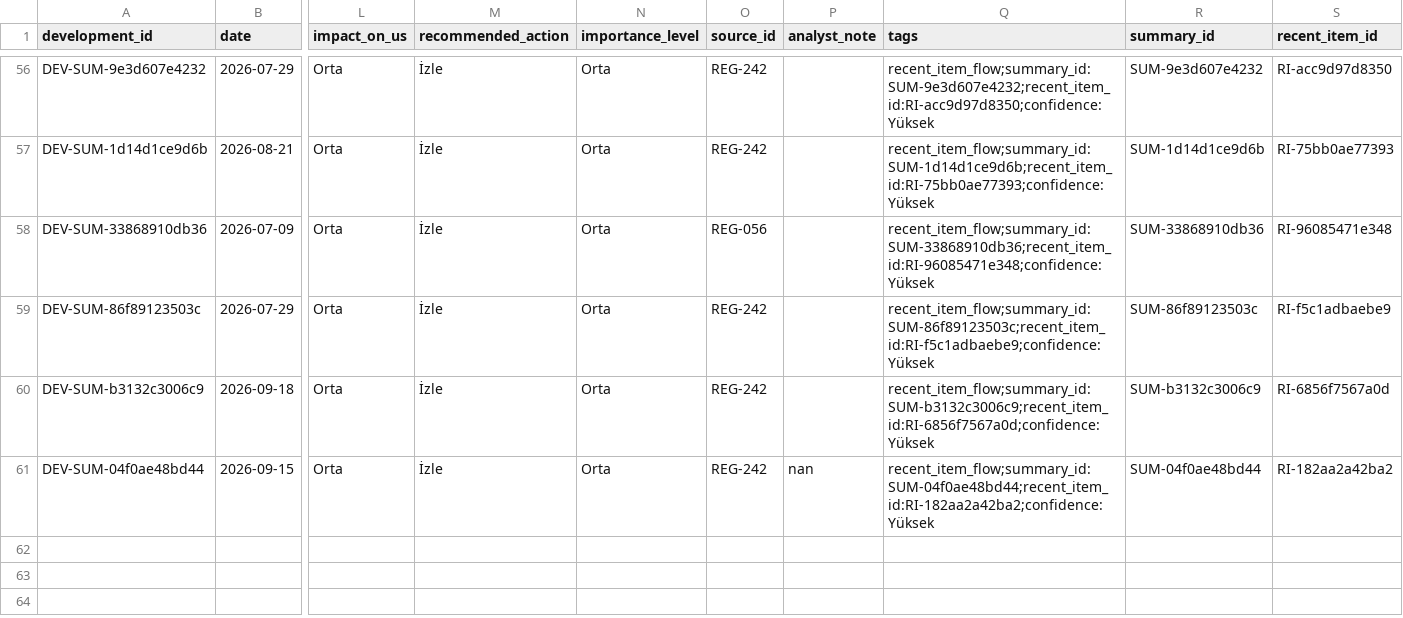
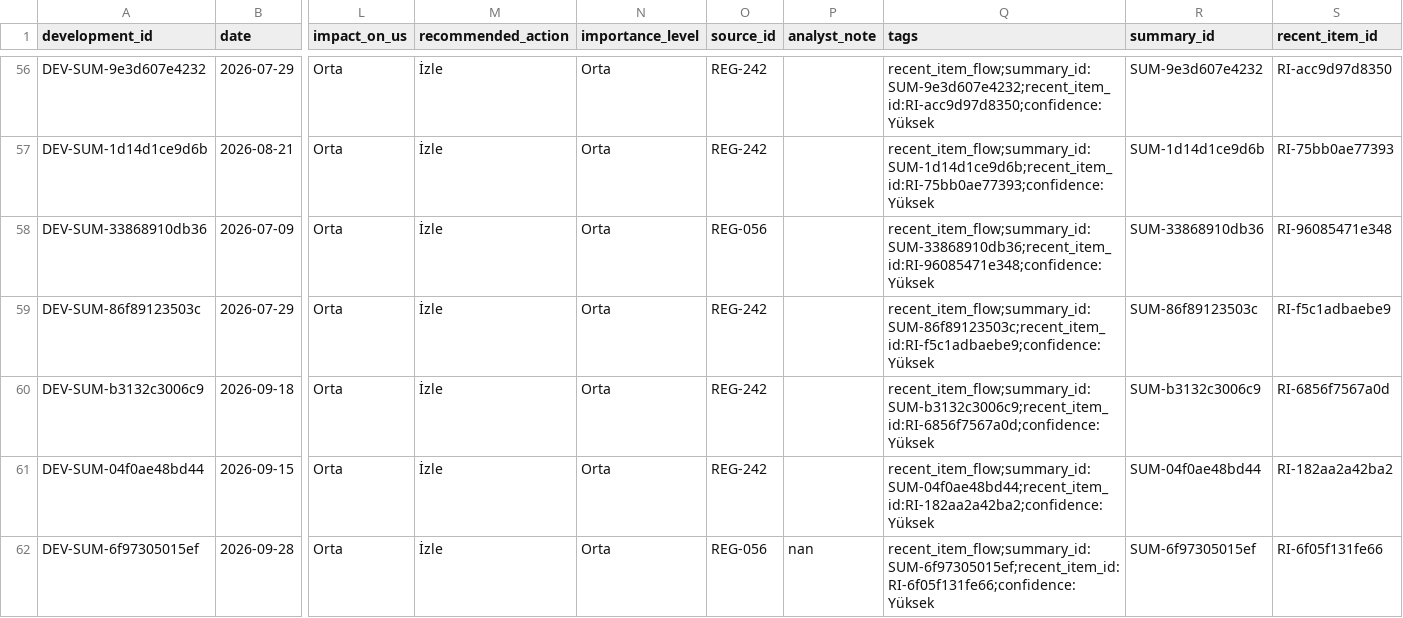
Before and after one commit to ekowiggins-dotcom/ardakobibenchmark, a CSV file: data/weekly_developments.csv, drawn as a sheet; only a part is shown, gaps mark what is left out; rows hold the shown columns only; the diff names each change by its address in the sheet, - before the commit and + after, or states it on an @@ line.

Commit message:
Update analyst review decisions: tekil gelişme Onaylandı

```diff
--- a/data/weekly_developments.csv
+++ b/data/weekly_developments.csv
-P61 (analyst_note): nan
+P61 (analyst_note): (empty)
+row 62: DEV-SUM-6f97305015ef | 2026-09-28 | Orta | İzle | Orta | REG-056 | nan | recent_item_flow;summary_id:SUM-6f97305015ef;recent_item_id:RI-6f05f131fe66;confidence:Yüksek | SUM-6f97305015ef | RI-6f05f131fe66
```
Also changed, not shown: data/recent_item_review_queue.csv, 1 other file.
